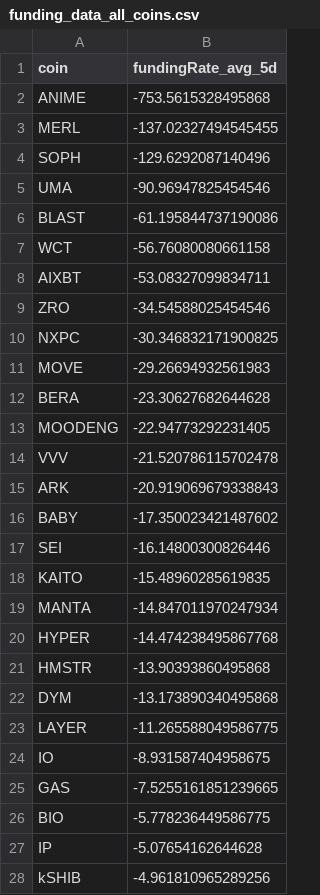
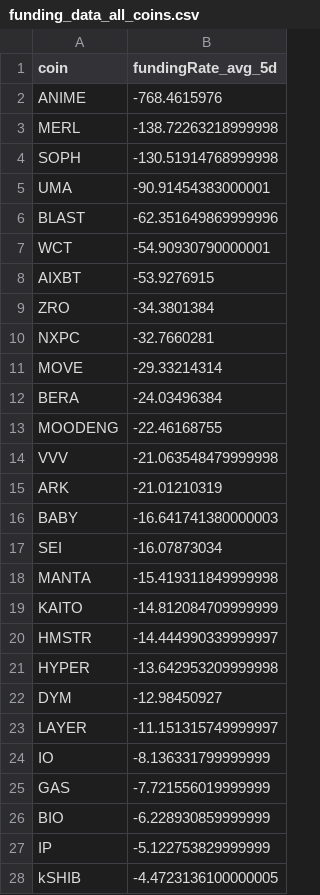
Before and after one commit to traders-ark/hyperliquid-carry-screener, a CSV file: funding_data_all_coins.csv, drawn as a sheet; only a part is shown; the diff covers the shown part only.

```diff
--- a/funding_data_all_coins.csv
+++ b/funding_data_all_coins.csv
@@ -1,28 +1,28 @@
 coin,fundingRate_avg_5d
-ANIME,-753.5615328495868
-MERL,-137.02327494545455
-SOPH,-129.6292087140496
-UMA,-90.96947825454546
-BLAST,-61.195844737190086
-WCT,-56.76080080661158
-AIXBT,-53.08327099834711
-ZRO,-34.54588025454546
-NXPC,-30.346832171900825
-MOVE,-29.26694932561983
-BERA,-23.30627682644628
-MOODENG,-22.94773292231405
-VVV,-21.520786115702478
-ARK,-20.919069679338843
-BABY,-17.350023421487602
-SEI,-16.14800300826446
-KAITO,-15.48960285619835
-MANTA,-14.847011970247934
-HYPER,-14.474238495867768
-HMSTR,-13.90393860495868
-DYM,-13.173890340495868
-LAYER,-11.265588049586775
-IO,-8.931587404958675
-GAS,-7.5255161851239665
-BIO,-5.778236449586775
-IP,-5.07654162644628
-kSHIB,-4.961810965289256
+ANIME,-768.4615976
+MERL,-138.72263218999998
+SOPH,-130.51914768999998
+UMA,-90.91454383000001
+BLAST,-62.351649869999996
+WCT,-54.90930790000001
+AIXBT,-53.9276915
+ZRO,-34.3801384
+NXPC,-32.7660281
+MOVE,-29.33214314
+BERA,-24.03496384
+MOODENG,-22.46168755
+VVV,-21.063548479999998
+ARK,-21.01210319
+BABY,-16.641741380000003
+SEI,-16.07873034
+MANTA,-15.419311849999998
+KAITO,-14.812084709999999
+HMSTR,-14.444990339999997
+HYPER,-13.642953209999998
+DYM,-12.98450927
+LAYER,-11.151315749999997
+IO,-8.136331799999999
+GAS,-7.721556019999999
+BIO,-6.228930859999999
+IP,-5.122753829999999
+kSHIB,-4.4723136100000005
```
Also changed, not shown: 2 added rows, 3 removed rows and 8 edited cells elsewhere in this file, 1 other file.
